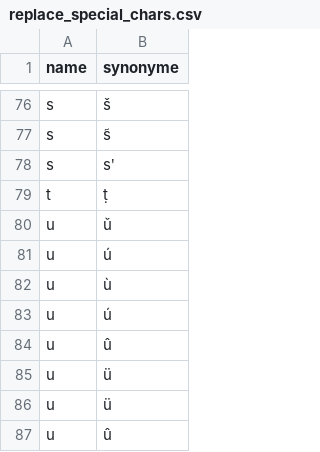
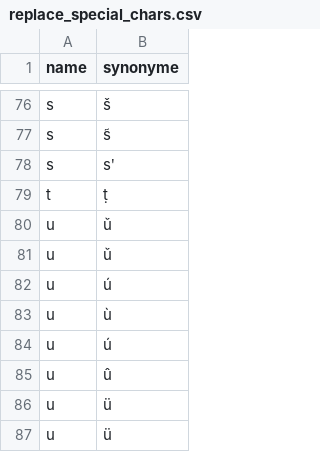
Before and after one commit to COMHIS/bibliographica, a CSV file: inst/extdata/replace_special_chars.csv, drawn as a sheet; only a part is shown, gaps mark what is left out; the shorter side is filled out with more unchanged rows; the diff names each change by its address in the sheet, - before the commit and + after, or states it on an @@ line.

```diff
--- a/inst/extdata/replace_special_chars.csv
+++ b/inst/extdata/replace_special_chars.csv
+row 80: u | ǔ
```
Also changed, not shown: inst/extdata/PublicationPlaceSynonymes.csv.
